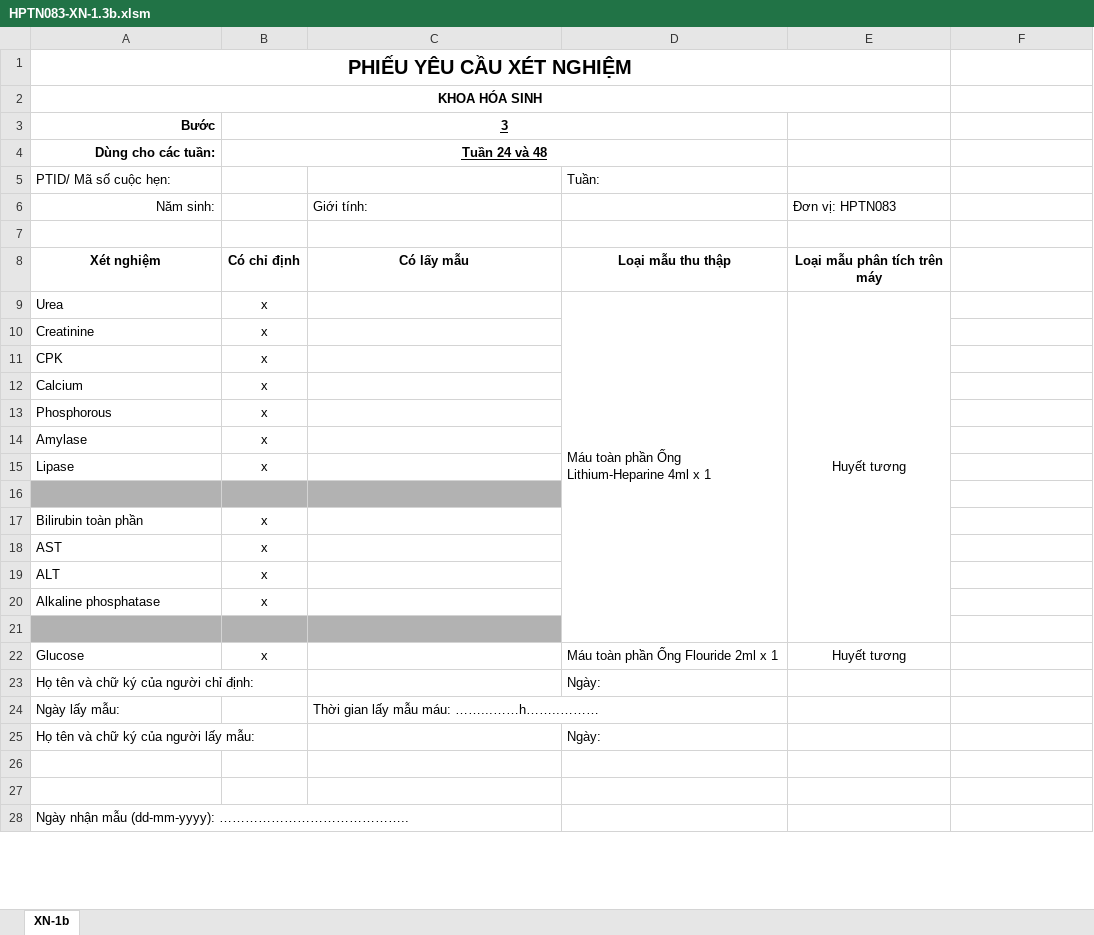
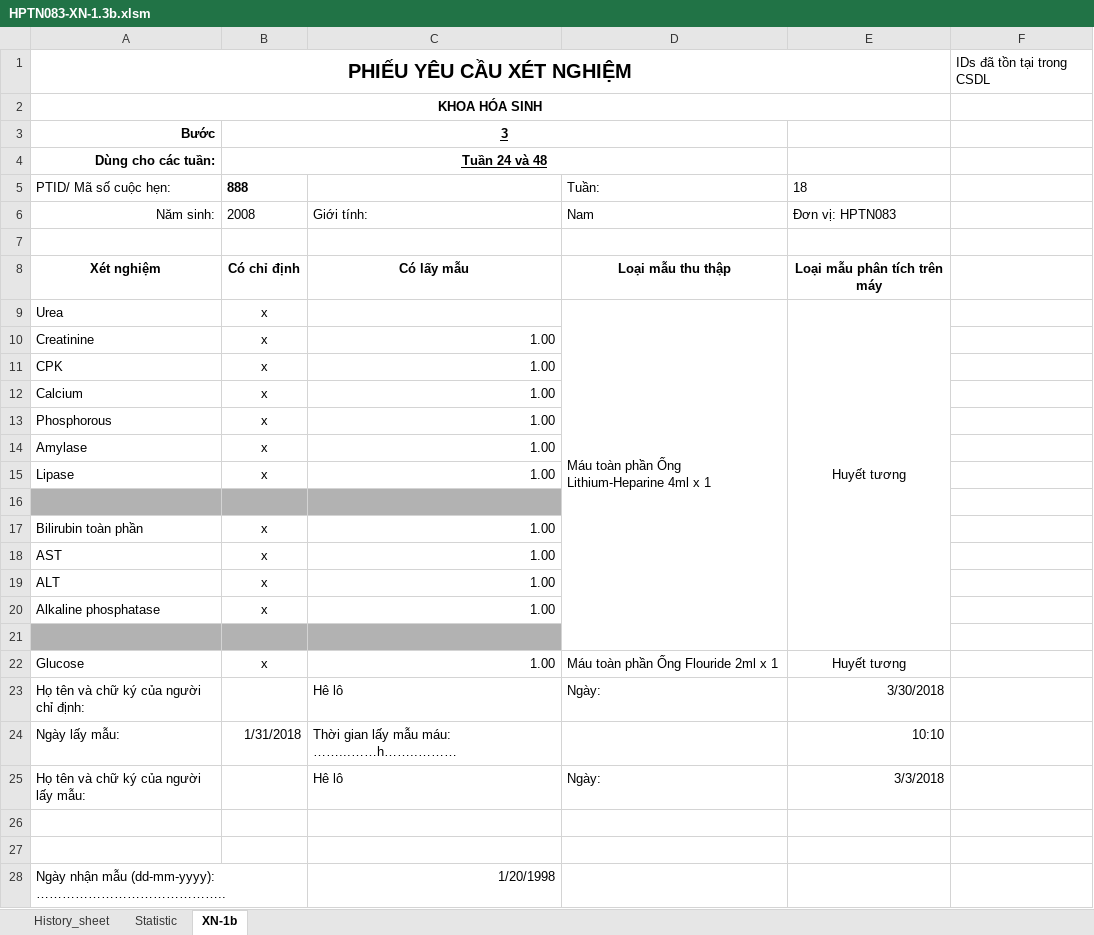
Before and after one commit to huydinh3010/Project-2, an Excel workbook: HPTN083-XN-1.3b.xlsm, sheet XN-1b, drawn as a sheet; only a part is shown; values as stored, in another font and other column widths than the file's, no borders; charts and pictures not drawn; the diff covers the shown part only; the diff names each change by its address in the sheet, - before the commit and + after, or states it on an @@ line.

Commit message:
week 6

```diff
--- a/HPTN083-XN-1.3b.xlsm (sheet XN-1b)
+++ b/HPTN083-XN-1.3b.xlsm (sheet XN-1b)
+sheet tab: History_sheet
+sheet tab: Statistic
-F1: (empty)
+F1: IDs đã tồn tại trong CSDL
-B5: (empty)
+B5: 888
-E5: (empty)
+E5: 18
-B6: (empty)
+B6: 2008
-D6: (empty)
+D6: Nam
-C10:C15: (empty)
+C10:C15: 1.00
-C17:C20: (empty)
+C17:C20: 1.00
-C22: (empty)
+C22: 1.00
-C23: (empty)
+C23: Hê lô
-E23: (empty)
+E23: 3/30/2018
-B24: (empty)
+B24: 1/31/2018
-E24: (empty)
+E24: 10:10
-C25: (empty)
+C25: Hê lô
-E25: (empty)
+E25: 3/3/2018
-C28: (empty)
+C28: 1/20/1998
```
Also changed, not shown: 3 edited cells elsewhere in this sheet, charts or pictures.
